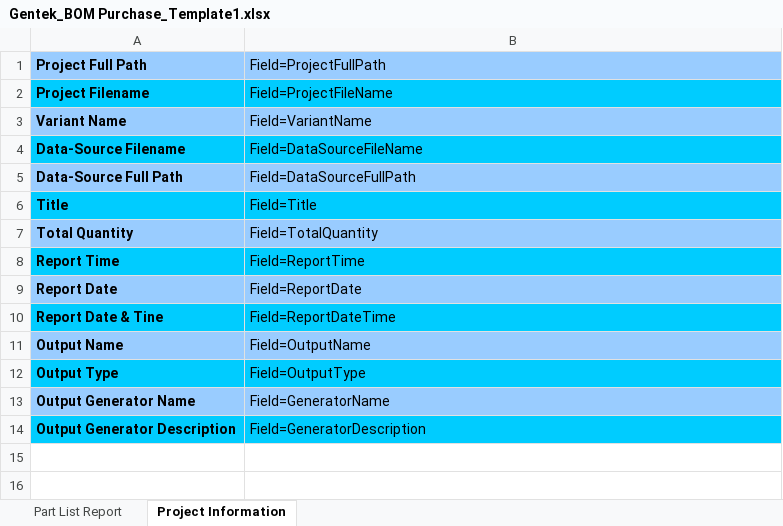
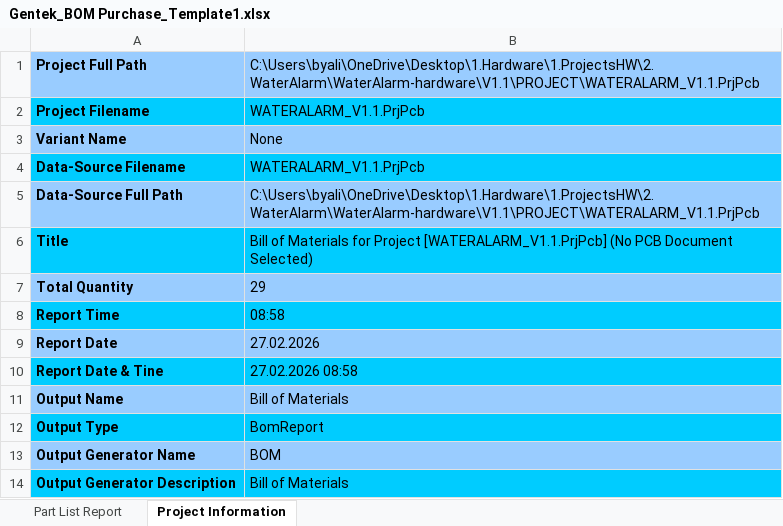
Before and after one commit to Gentek-Elektronik/WaterAlarm-hardware, an Excel workbook: V1.1/PROJECT/Gentek_BOM Purchase_Template1.xlsx, sheet Project Information, drawn as a sheet; values as stored, in another font and other column widths than the file's, no borders; the diff names each change by its address in the sheet, - before the commit and + after, or states it on an @@ line.

```diff
--- a/V1.1/PROJECT/Gentek_BOM Purchase_Template1.xlsx (sheet Project Information)
+++ b/V1.1/PROJECT/Gentek_BOM Purchase_Template1.xlsx (sheet Project Information)
-B1: Field=ProjectFullPath
+B1: C:\Users\byali\OneDrive\Desktop\1.Hardware\1.ProjectsHW\2.WaterAlarm\WaterAlarm-hardware\V1.1\PROJECT\WATERALARM_V1.1.PrjPcb
-B2: Field=ProjectFileName
+B2: WATERALARM_V1.1.PrjPcb
-B3: Field=VariantName
+B3: None
-B4: Field=DataSourceFileName
+B4: WATERALARM_V1.1.PrjPcb
-B5: Field=DataSourceFullPath
+B5: C:\Users\byali\OneDrive\Desktop\1.Hardware\1.ProjectsHW\2.WaterAlarm\WaterAlarm-hardware\V1.1\PROJECT\WATERALARM_V1.1.PrjPcb
-B6: Field=Title
+B6: Bill of Materials for Project [WATERALARM_V1.1.PrjPcb] (No PCB Document Selected)
-B7: Field=TotalQuantity
+B7: 29
-B8: Field=ReportTime
+B8: 08:58
-B9: Field=ReportDate
+B9: 27.02.2026
-B10: Field=ReportDateTime
+B10: 27.02.2026 08:58
-B11: Field=OutputName
+B11: Bill of Materials
-B12: Field=OutputType
+B12: BomReport
-B13: Field=GeneratorName
+B13: BOM
-B14: Field=GeneratorDescription
+B14: Bill of Materials
```
Also changed, not shown: sheet Part List Report, charts or pictures, V1.1/GERBERS-ASSY FILES/BOM/Bill of Materials-WATERALARM_V1.1(Basic).xlsx, 13 other files.
